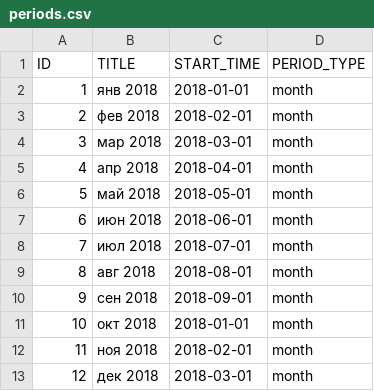
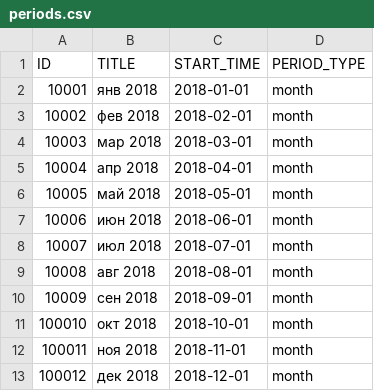
Before and after one commit to dmitry-ed-gusev/research-lab, a CSV file: datatex-connector/csv_import/my_dataset/periods.csv, drawn as a sheet.

Commit message:
Finish line for Version 0.4.0. Uploading dataset from CSV is done. Found bug in REST LuxMS or in LuxMS doc :)

```diff
--- a/datatex-connector/csv_import/my_dataset/periods.csv
+++ b/datatex-connector/csv_import/my_dataset/periods.csv
@@ -1,13 +1,13 @@
 ID, TITLE, START_TIME, PERIOD_TYPE
-1,  "янв 2018", "2018-01-01", month
-2,  "фев 2018", "2018-02-01", month
-3,  "мар 2018", "2018-03-01", month
-4,  "апр 2018", "2018-04-01", month
-5,  "май 2018", "2018-05-01", month
-6,  "июн 2018", "2018-06-01", month
-7,  "июл 2018", "2018-07-01", month
-8,  "авг 2018", "2018-08-01", month
-9,  "сен 2018", "2018-09-01", month
-10, "окт 2018", "2018-01-01", month
-11, "ноя 2018", "2018-02-01", month
-12, "дек 2018", "2018-03-01", month
+10001,  "янв 2018", "2018-01-01", month
+10002,  "фев 2018", "2018-02-01", month
+10003,  "мар 2018", "2018-03-01", month
+10004,  "апр 2018", "2018-04-01", month
+10005,  "май 2018", "2018-05-01", month
+10006,  "июн 2018", "2018-06-01", month
+10007,  "июл 2018", "2018-07-01", month
+10008,  "авг 2018", "2018-08-01", month
+10009,  "сен 2018", "2018-09-01", month
+100010, "окт 2018", "2018-10-01", month
+100011, "ноя 2018", "2018-11-01", month
+100012, "дек 2018", "2018-12-01", month
```
Also changed, not shown: 19 other files.
